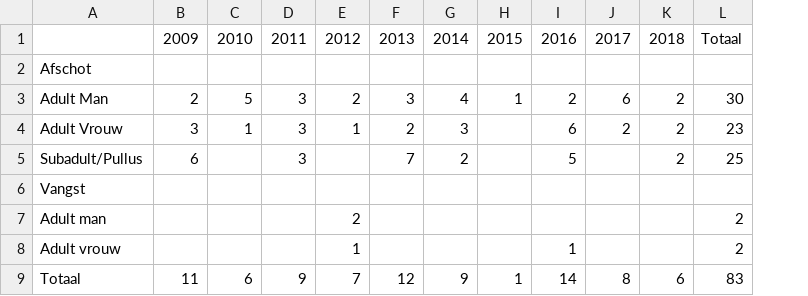
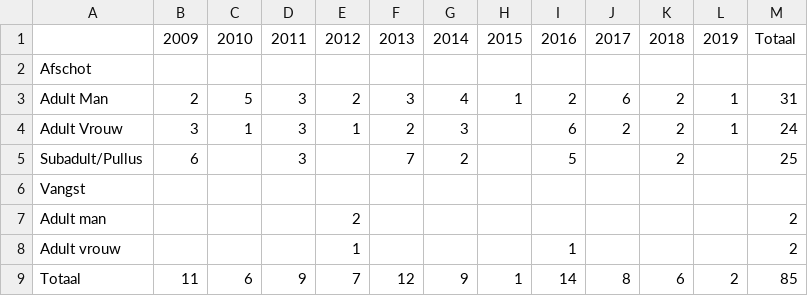
Before and after one commit to inbo/natuurindicatoren, a CSV file: data/processed/Beheeracties_Tabel.csv, drawn as a sheet; addresses are those after the commit; the diff names each change by its address in the sheet, - before the commit and + after, or states it on an @@ line.

Commit message:
Add 2019 to beheeracties
@yasmine-verzelen @timadriaens

```diff
--- a/data/processed/Beheeracties_Tabel.csv
+++ b/data/processed/Beheeracties_Tabel.csv
+column L, rows 1-9: 2019 |  | 1 | 1 |  |  |  |  | 2
-M3: 30
+M3: 31
-M4: 23
+M4: 24
-M9: 83
+M9: 85
```
